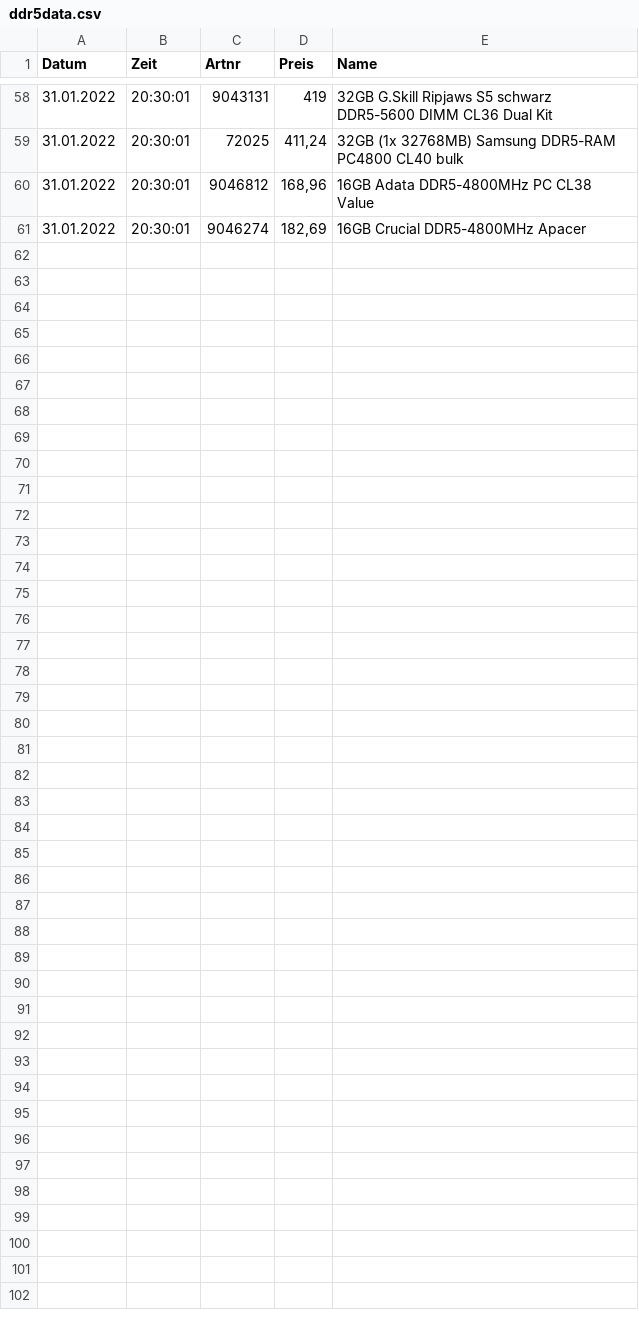
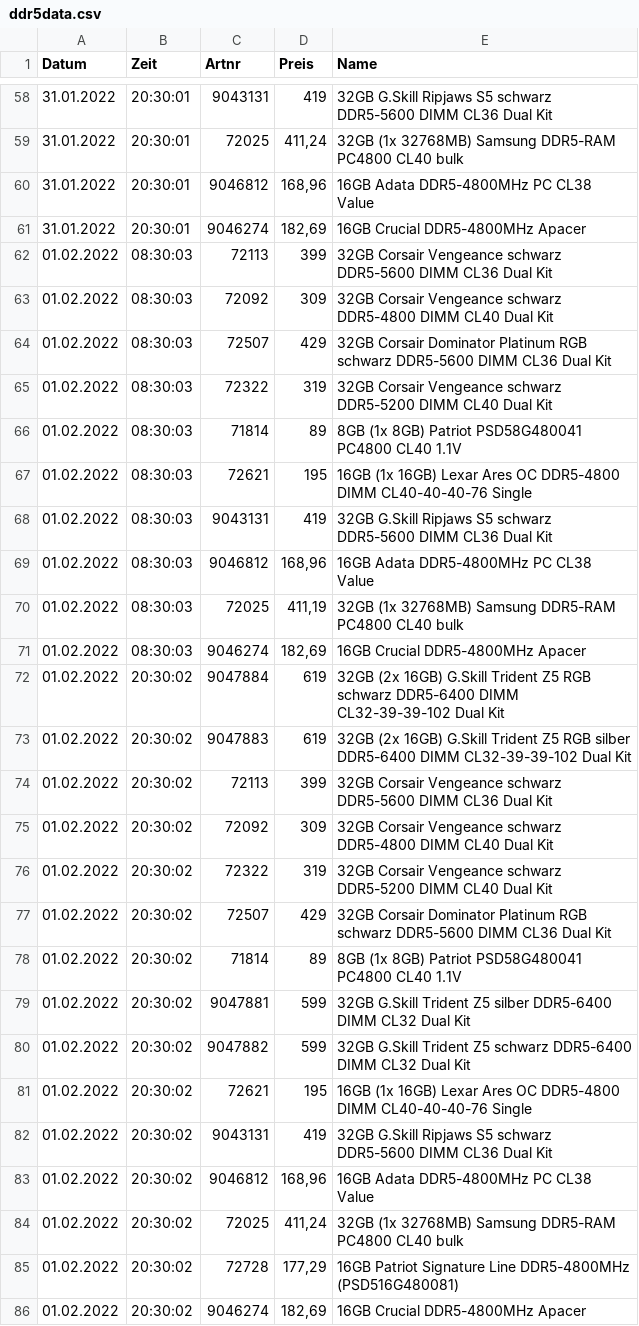
Before and after one commit to jt-sf/pccomps, a CSV file: ddr5data.csv, drawn as a sheet; only a part is shown, gaps mark what is left out.

```diff
--- a/ddr5data.csv
+++ b/ddr5data.csv
@@ -61 +61,26 @@ Datum;Zeit;Artnr;Preis;Name;
 31.01.2022;20:30:01;9046274;182,69;16GB Crucial DDR5-4800MHz Apacer;
+01.02.2022;08:30:03;72113;399;32GB Corsair Vengeance schwarz DDR5-5600 DIMM CL36 Dual Kit;
+01.02.2022;08:30:03;72092;309;32GB Corsair Vengeance schwarz DDR5-4800 DIMM CL40 Dual Kit;
+01.02.2022;08:30:03;72507;429;32GB Corsair Dominator Platinum RGB schwarz DDR5-5600 DIMM CL36 Dual Kit;
+01.02.2022;08:30:03;72322;319;32GB Corsair Vengeance schwarz DDR5-5200 DIMM CL40 Dual Kit;
+01.02.2022;08:30:03;71814;89;8GB (1x 8GB) Patriot PSD58G480041 PC4800 CL40 1.1V;
+01.02.2022;08:30:03;72621;195;16GB (1x 16GB) Lexar Ares OC DDR5-4800 DIMM CL40-40-40-76 Single;
+01.02.2022;08:30:03;9043131;419;32GB G.Skill Ripjaws S5 schwarz DDR5-5600 DIMM CL36 Dual Kit;
+01.02.2022;08:30:03;9046812;168,96;16GB Adata DDR5-4800MHz PC CL38 Value;
+01.02.2022;08:30:03;72025;411,19;32GB (1x 32768MB) Samsung DDR5-RAM PC4800 CL40 bulk;
+01.02.2022;08:30:03;9046274;182,69;16GB Crucial DDR5-4800MHz Apacer;
+01.02.2022;20:30:02;9047884;619;32GB (2x 16GB) G.Skill Trident Z5 RGB schwarz DDR5-6400 DIMM CL32-39-39-102 Dual Kit;
+01.02.2022;20:30:02;9047883;619;32GB (2x 16GB) G.Skill Trident Z5 RGB silber DDR5-6400 DIMM CL32-39-39-102 Dual Kit;
+01.02.2022;20:30:02;72113;399;32GB Corsair Vengeance schwarz DDR5-5600 DIMM CL36 Dual Kit;
+01.02.2022;20:30:02;72092;309;32GB Corsair Vengeance schwarz DDR5-4800 DIMM CL40 Dual Kit;
+01.02.2022;20:30:02;72322;319;32GB Corsair Vengeance schwarz DDR5-5200 DIMM CL40 Dual Kit;
+01.02.2022;20:30:02;72507;429;32GB Corsair Dominator Platinum RGB schwarz DDR5-5600 DIMM CL36 Dual Kit;
+01.02.2022;20:30:02;71814;89;8GB (1x 8GB) Patriot PSD58G480041 PC4800 CL40 1.1V;
+01.02.2022;20:30:02;9047881;599;32GB G.Skill Trident Z5 silber DDR5-6400 DIMM CL32 Dual Kit;
+01.02.2022;20:30:02;9047882;599;32GB G.Skill Trident Z5 schwarz DDR5-6400 DIMM CL32 Dual Kit;
+01.02.2022;20:30:02;72621;195;16GB (1x 16GB) Lexar Ares OC DDR5-4800 DIMM CL40-40-40-76 Single;
+01.02.2022;20:30:02;9043131;419;32GB G.Skill Ripjaws S5 schwarz DDR5-5600 DIMM CL36 Dual Kit;
+01.02.2022;20:30:02;9046812;168,96;16GB Adata DDR5-4800MHz PC CL38 Value;
+01.02.2022;20:30:02;72025;411,24;32GB (1x 32768MB) Samsung DDR5-RAM PC4800 CL40 bulk;
+01.02.2022;20:30:02;72728;177,29;16GB Patriot Signature Line DDR5-4800MHz (PSD516G480081);
+01.02.2022;20:30:02;9046274;182,69;16GB Crucial DDR5-4800MHz Apacer;
```
Also changed, not shown: 2 other files.
